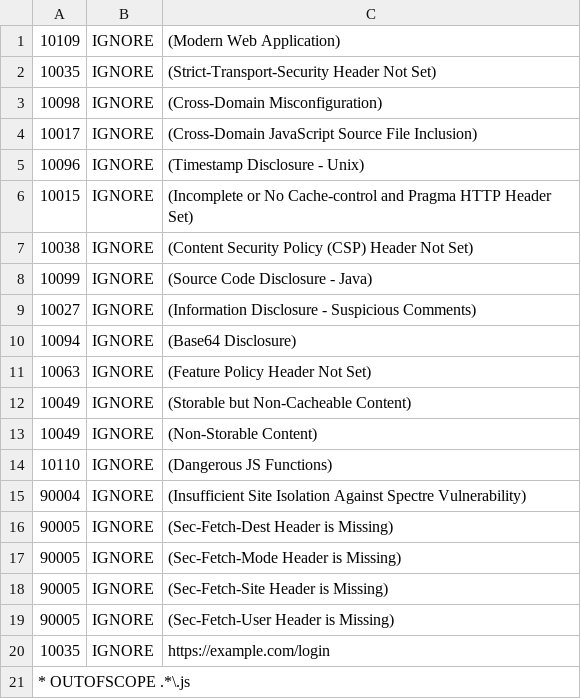
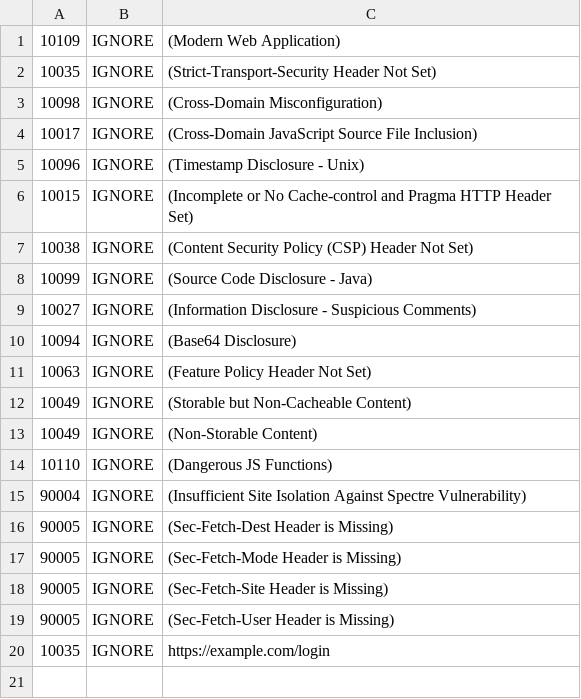
Before and after one commit to lucariowen/MERGING, a TSV file: .zap/rules.tsv, drawn as a sheet; the diff names each change by its address in the sheet, - before the commit and + after, or states it on an @@ line.

Commit message:
Update rules.tsv

```diff
--- a/.zap/rules.tsv
+++ b/.zap/rules.tsv
-row 21: * OUTOFSCOPE .*\.js
```
